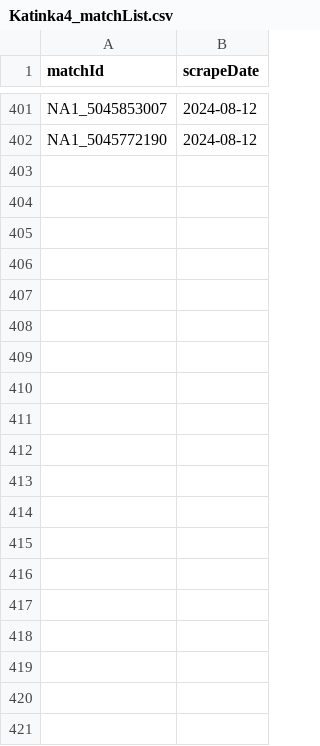
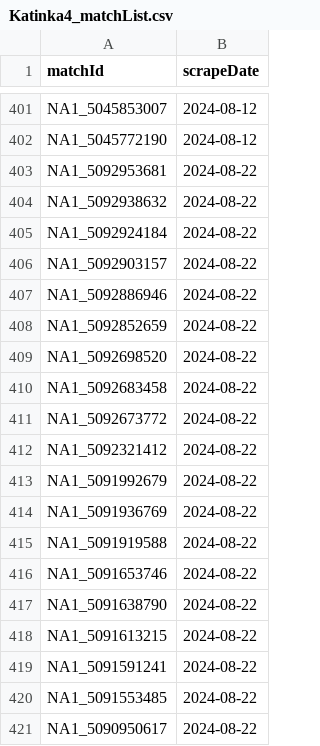
Before and after one commit to gregknothe/League-Of-Legends, a CSV file: matchList/Katinka4_matchList.csv, drawn as a sheet; only a part is shown, gaps mark what is left out; the diff covers the shown part only.

Commit message:
data update

```diff
--- a/matchList/Katinka4_matchList.csv
+++ b/matchList/Katinka4_matchList.csv
@@ -402 +402,20 @@ NA1_5045853007,2024-08-12
 NA1_5045772190,2024-08-12
+NA1_5092953681,2024-08-22
+NA1_5092938632,2024-08-22
+NA1_5092924184,2024-08-22
+NA1_5092903157,2024-08-22
+NA1_5092886946,2024-08-22
+NA1_5092852659,2024-08-22
+NA1_5092698520,2024-08-22
+NA1_5092683458,2024-08-22
+NA1_5092673772,2024-08-22
+NA1_5092321412,2024-08-22
+NA1_5091992679,2024-08-22
+NA1_5091936769,2024-08-22
+NA1_5091919588,2024-08-22
+NA1_5091653746,2024-08-22
+NA1_5091638790,2024-08-22
+NA1_5091613215,2024-08-22
+NA1_5091591241,2024-08-22
+NA1_5091553485,2024-08-22
+NA1_5090950617,2024-08-22
```
Also changed, not shown: 30 added rows elsewhere in this file, matchList/Balkai_matchList.csv, matchList/Jackpot_matchList.csv, 8 other files.
